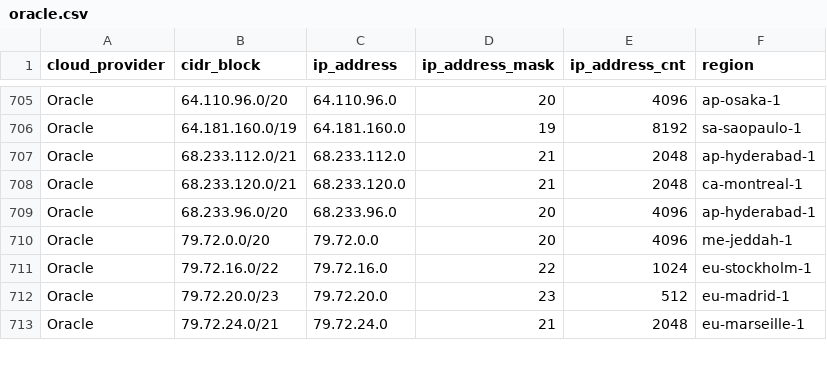
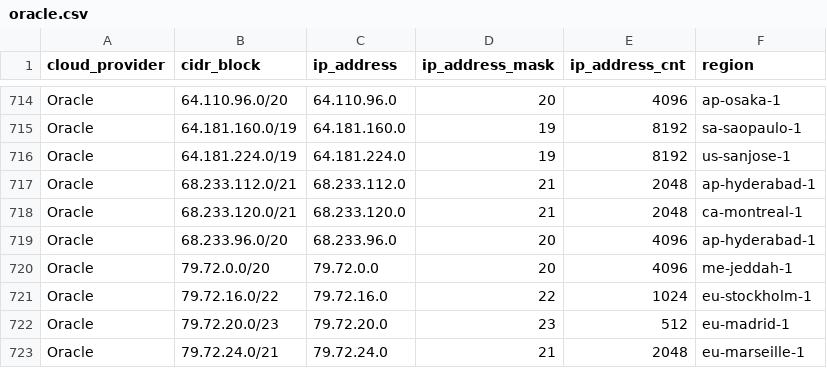
Before and after one commit to tobilg/public-cloud-provider-ip-ranges, a CSV file: data/providers/oracle.csv, drawn as a sheet; only a part is shown, gaps mark what is left out; the diff covers the shown part only; the diff names each change by its address in the sheet, - before the commit and + after, or states it on an @@ line.

```diff
--- a/data/providers/oracle.csv
+++ b/data/providers/oracle.csv
+row 716: Oracle | 64.181.224.0/19 | 64.181.224.0 | 19 | 8192 | us-sanjose-1
```
Also changed, not shown: 13 added rows elsewhere in this file, data/providers/aws.csv, 7 other files.
